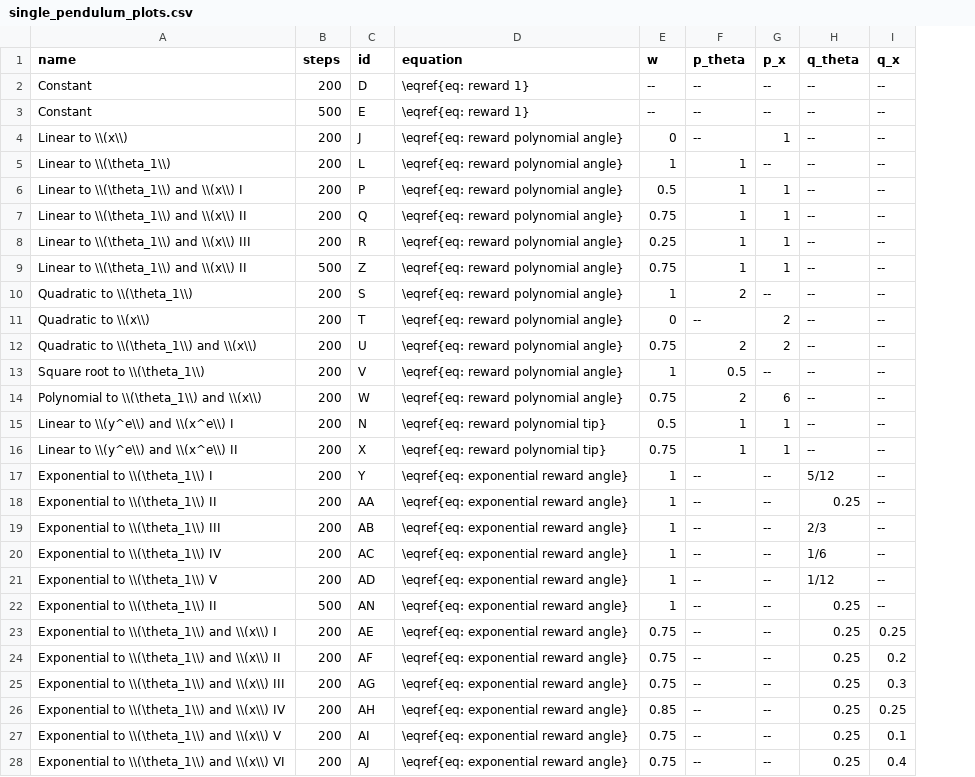
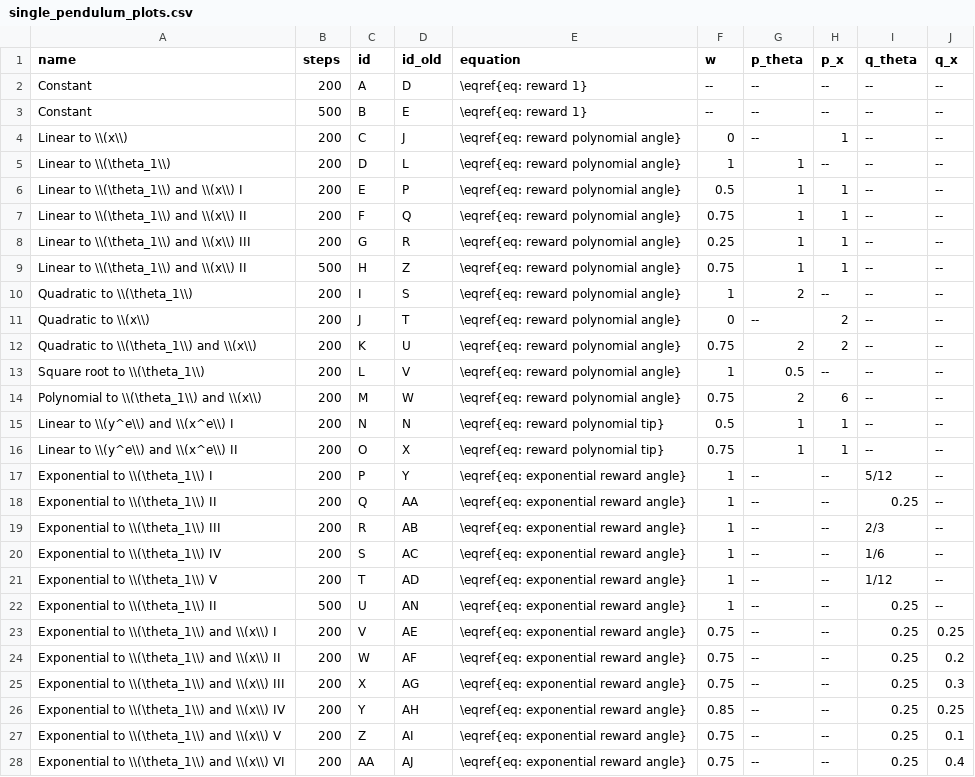
Before and after one commit to gorzech/mcts-pendulum-results, a CSV file: docs/_data/single_pendulum_plots.csv, drawn as a sheet; only a part is shown; the diff covers the shown part only; the diff names each change by its address in the sheet, - before the commit and + after, or states it on an @@ line.

Commit message:
Update the single pendulum dataset and links.

```diff
--- a/docs/_data/single_pendulum_plots.csv
+++ b/docs/_data/single_pendulum_plots.csv
+column D (id_old), rows 2-28: D | E | J | L | P | Q | R | Z | S | T | U | V | W | N | X | Y | AA | AB | AC | AD | AN | AE | AF | AG | AH | AI | AJ
-C2 (id): D
+C2 (id): A
-C3 (id): E
+C3 (id): B
-C4 (id): J
+C4 (id): C
-C5 (id): L
+C5 (id): D
-C6 (id): P
+C6 (id): E
-C7 (id): Q
+C7 (id): F
-C8 (id): R
+C8 (id): G
-C9 (id): Z
+C9 (id): H
-C10 (id): S
+C10 (id): I
-C11 (id): T
+C11 (id): J
-C12 (id): U
+C12 (id): K
-C13 (id): V
+C13 (id): L
-C14 (id): W
+C14 (id): M
-C16 (id): X
+C16 (id): O
-C17 (id): Y
+C17 (id): P
-C18 (id): AA
+C18 (id): Q
-C19 (id): AB
+C19 (id): R
-C20 (id): AC
+C20 (id): S
-C21 (id): AD
+C21 (id): T
-C22 (id): AN
+C22 (id): U
-C23 (id): AE
+C23 (id): V
-C24 (id): AF
+C24 (id): W
-C25 (id): AG
+C25 (id): X
-C26 (id): AH
+C26 (id): Y
-C27 (id): AI
+C27 (id): Z
-C28 (id): AJ
+C28 (id): AA
```
Also changed, not shown: 6 edited cells elsewhere in this file, docs/_data/double_pendulum_plots.csv, 42 other files.
